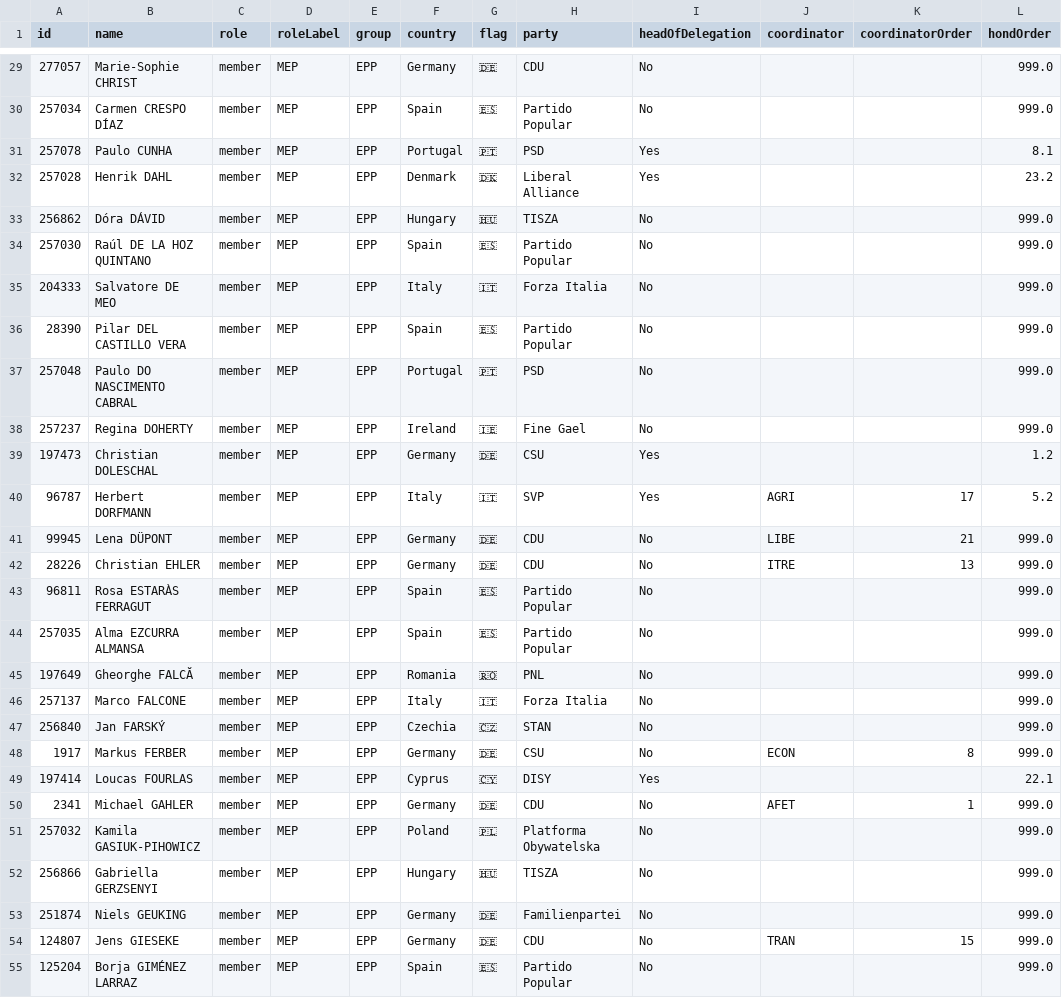
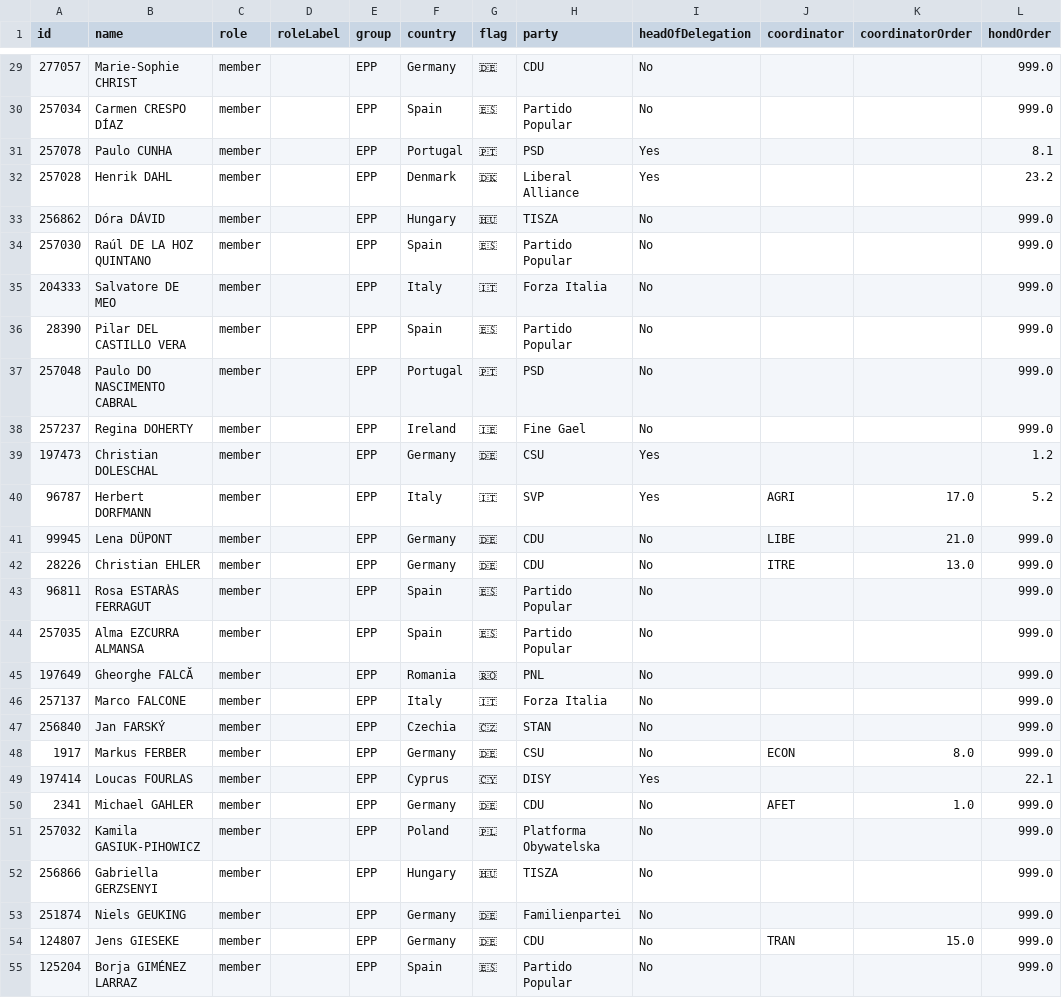
Before and after one commit to alesrus/EPP-10thTerm, a CSV file: EPP Group MEPs.csv, drawn as a sheet; only a part is shown, gaps mark what is left out; the diff covers the shown part only.

```diff
--- a/EPP Group MEPs.csv
+++ b/EPP Group MEPs.csv
@@ -29,27 +29,27 @@ id,name,role,roleLabel,group,country,flag,party,headOfDelegation,coordinator,coo
-277057,Marie-Sophie CHRIST,member,MEP,EPP,Germany,🇩🇪,CDU,No,,,999.0
-257034,Carmen CRESPO DÍAZ,member,MEP,EPP,Spain,🇪🇸,Partido Popular,No,,,999.0
-257078,Paulo CUNHA,member,MEP,EPP,Portugal,🇵🇹,PSD,Yes,,,8.1
-257028,Henrik DAHL,member,MEP,EPP,Denmark,🇩🇰,Liberal Alliance,Yes,,,23.2
-256862,Dóra DÁVID,member,MEP,EPP,Hungary,🇭🇺,TISZA,No,,,999.0
-257030,Raúl DE LA HOZ QUINTANO,member,MEP,EPP,Spain,🇪🇸,Partido Popular,No,,,999.0
-204333,Salvatore DE MEO,member,MEP,EPP,Italy,🇮🇹,Forza Italia,No,,,999.0
-28390,Pilar DEL CASTILLO VERA,member,MEP,EPP,Spain,🇪🇸,Partido Popular,No,,,999.0
-257048,Paulo DO NASCIMENTO CABRAL,member,MEP,EPP,Portugal,🇵🇹,PSD,No,,,999.0
-257237,Regina DOHERTY,member,MEP,EPP,Ireland,🇮🇪,Fine Gael,No,,,999.0
-197473,Christian DOLESCHAL,member,MEP,EPP,Germany,🇩🇪,CSU,Yes,,,1.2
-96787,Herbert DORFMANN,member,MEP,EPP,Italy,🇮🇹,SVP,Yes,AGRI,17,5.2
-99945,Lena DÜPONT,member,MEP,EPP,Germany,🇩🇪,CDU,No,LIBE,21,999.0
-28226,Christian EHLER,member,MEP,EPP,Germany,🇩🇪,CDU,No,ITRE,13,999.0
-96811,Rosa ESTARÀS FERRAGUT,member,MEP,EPP,Spain,🇪🇸,Partido Popular,No,,,999.0
-257035,Alma EZCURRA ALMANSA,member,MEP,EPP,Spain,🇪🇸,Partido Popular,No,,,999.0
-197649,Gheorghe FALCĂ,member,MEP,EPP,Romania,🇷🇴,PNL,No,,,999.0
-257137,Marco FALCONE,member,MEP,EPP,Italy,🇮🇹,Forza Italia,No,,,999.0
-256840,Jan FARSKÝ,member,MEP,EPP,Czechia,🇨🇿,STAN,No,,,999.0
-1917,Markus FERBER,member,MEP,EPP,Germany,🇩🇪,CSU,No,ECON,8,999.0
-197414,Loucas FOURLAS,member,MEP,EPP,Cyprus,🇨🇾,DISY,Yes,,,22.1
-2341,Michael GAHLER,member,MEP,EPP,Germany,🇩🇪,CDU,No,AFET,1,999.0
-257032,Kamila GASIUK-PIHOWICZ,member,MEP,EPP,Poland,🇵🇱,Platforma Obywatelska,No,,,999.0
-256866,Gabriella GERZSENYI,member,MEP,EPP,Hungary,🇭🇺,TISZA,No,,,999.0
-251874,Niels GEUKING,member,MEP,EPP,Germany,🇩🇪,Familienpartei,No,,,999.0
-124807,Jens GIESEKE,member,MEP,EPP,Germany,🇩🇪,CDU,No,TRAN,15,999.0
-125204,Borja GIMÉNEZ LARRAZ,member,MEP,EPP,Spain,🇪🇸,Partido Popular,No,,,999.0
+277057,Marie-Sophie CHRIST,member,,EPP,Germany,🇩🇪,CDU,No,,,999.0
+257034,Carmen CRESPO DÍAZ,member,,EPP,Spain,🇪🇸,Partido Popular,No,,,999.0
+257078,Paulo CUNHA,member,,EPP,Portugal,🇵🇹,PSD,Yes,,,8.1
+257028,Henrik DAHL,member,,EPP,Denmark,🇩🇰,Liberal Alliance,Yes,,,23.2
+256862,Dóra DÁVID,member,,EPP,Hungary,🇭🇺,TISZA,No,,,999.0
+257030,Raúl DE LA HOZ QUINTANO,member,,EPP,Spain,🇪🇸,Partido Popular,No,,,999.0
+204333,Salvatore DE MEO,member,,EPP,Italy,🇮🇹,Forza Italia,No,,,999.0
+28390,Pilar DEL CASTILLO VERA,member,,EPP,Spain,🇪🇸,Partido Popular,No,,,999.0
+257048,Paulo DO NASCIMENTO CABRAL,member,,EPP,Portugal,🇵🇹,PSD,No,,,999.0
+257237,Regina DOHERTY,member,,EPP,Ireland,🇮🇪,Fine Gael,No,,,999.0
+197473,Christian DOLESCHAL,member,,EPP,Germany,🇩🇪,CSU,Yes,,,1.2
+96787,Herbert DORFMANN,member,,EPP,Italy,🇮🇹,SVP,Yes,AGRI,17.0,5.2
+99945,Lena DÜPONT,member,,EPP,Germany,🇩🇪,CDU,No,LIBE,21.0,999.0
+28226,Christian EHLER,member,,EPP,Germany,🇩🇪,CDU,No,ITRE,13.0,999.0
+96811,Rosa ESTARÀS FERRAGUT,member,,EPP,Spain,🇪🇸,Partido Popular,No,,,999.0
+257035,Alma EZCURRA ALMANSA,member,,EPP,Spain,🇪🇸,Partido Popular,No,,,999.0
+197649,Gheorghe FALCĂ,member,,EPP,Romania,🇷🇴,PNL,No,,,999.0
+257137,Marco FALCONE,member,,EPP,Italy,🇮🇹,Forza Italia,No,,,999.0
+256840,Jan FARSKÝ,member,,EPP,Czechia,🇨🇿,STAN,No,,,999.0
+1917,Markus FERBER,member,,EPP,Germany,🇩🇪,CSU,No,ECON,8.0,999.0
+197414,Loucas FOURLAS,member,,EPP,Cyprus,🇨🇾,DISY,Yes,,,22.1
+2341,Michael GAHLER,member,,EPP,Germany,🇩🇪,CDU,No,AFET,1.0,999.0
+257032,Kamila GASIUK-PIHOWICZ,member,,EPP,Poland,🇵🇱,Platforma Obywatelska,No,,,999.0
+256866,Gabriella GERZSENYI,member,,EPP,Hungary,🇭🇺,TISZA,No,,,999.0
+251874,Niels GEUKING,member,,EPP,Germany,🇩🇪,Familienpartei,No,,,999.0
+124807,Jens GIESEKE,member,,EPP,Germany,🇩🇪,CDU,No,TRAN,15.0,999.0
+125204,Borja GIMÉNEZ LARRAZ,member,,EPP,Spain,🇪🇸,Partido Popular,No,,,999.0
```
Also changed, not shown: 166 edited cells elsewhere in this file.
